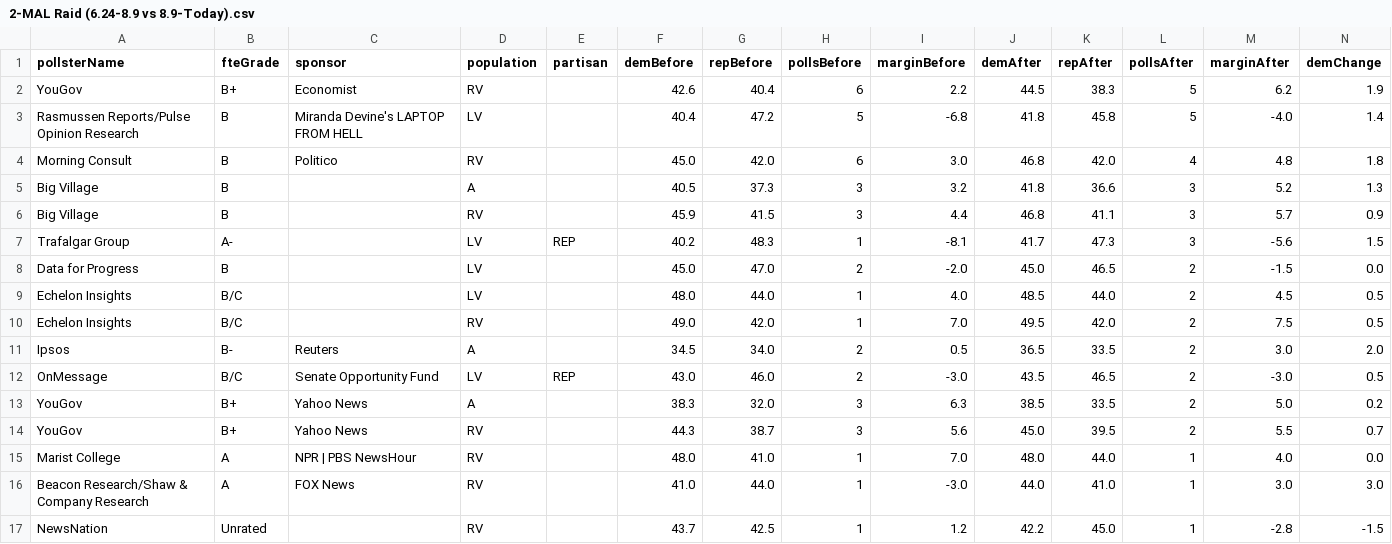
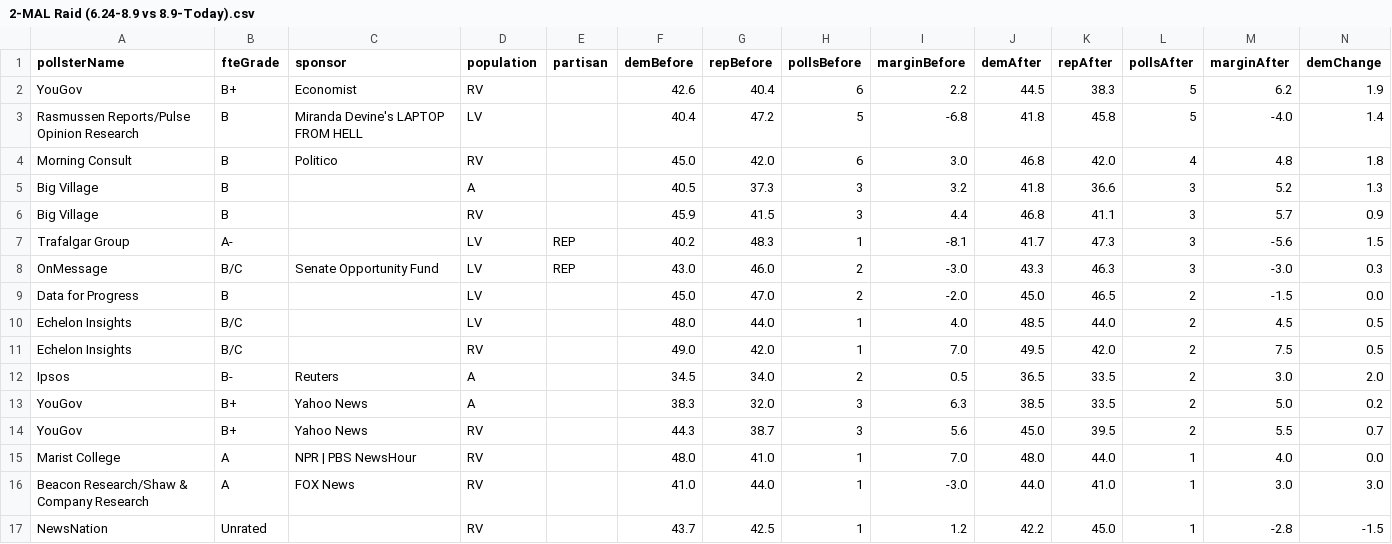
Before and after one commit to dcadata/fivey-is-an-emotional-fox, a CSV file: gcb_movement/2-MAL Raid (6.24-8.9 vs 8.9-Today).csv, drawn as a sheet; only a part is shown; removed rows and columns are numbered as before the commit, all else as after; rows hold the shown columns only; the diff names each change by its address in the sheet, - before the commit and + after, or states it on an @@ line.

```diff
--- a/gcb_movement/2-MAL Raid (6.24-8.9 vs 8.9-Today).csv
+++ b/gcb_movement/2-MAL Raid (6.24-8.9 vs 8.9-Today).csv
+row 8: OnMessage | B/C | Senate Opportunity Fund | LV | REP | 43.0 | 46.0 | 2 | -3.0 | 43.3 | 46.3 | 3 | -3.0 | 0.3
-row 12: OnMessage | B/C | Senate Opportunity Fund | LV | REP | 43.0 | 46.0 | 2 | -3.0 | 43.5 | 46.5 | 2 | -3.0 | 0.5
```
Also changed, not shown: data/generic_ballot_polls.csv, gcb_movement/1-Dobbs (YTD split at 6.24).csv, 4 other files.
